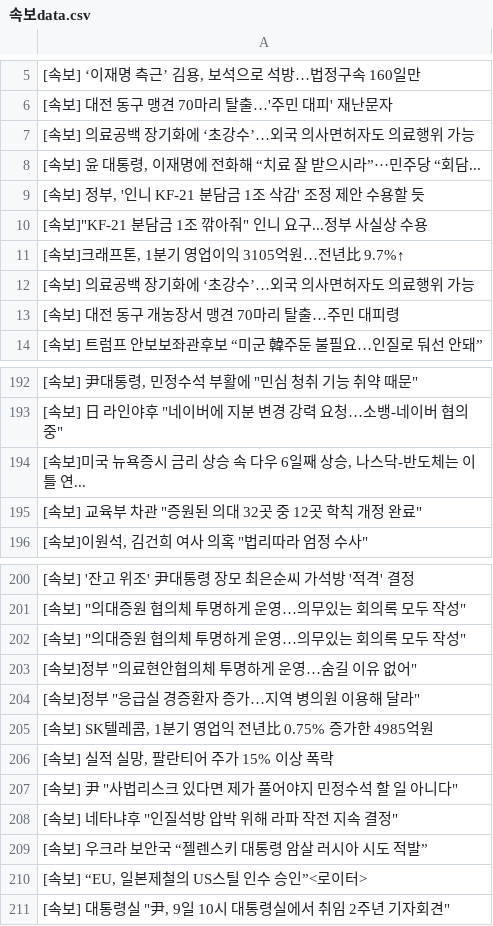
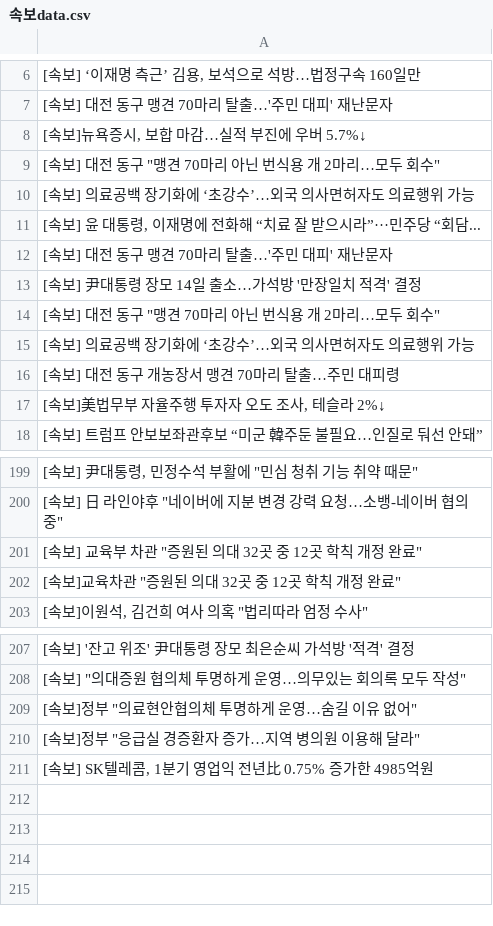
Before and after one commit to devopspark/GitNews, a CSV file: 속보data.csv, drawn as a sheet; only a part is shown, gaps mark what is left out; the diff covers the shown part only.

Commit message:
뉴스데이터 수집

```diff
--- a/속보data.csv
+++ b/속보data.csv
@@ -6,9 +7,12 @@
 [속보] 대전 동구 맹견 70마리 탈출…'주민 대피' 재난문자
+"[속보]뉴욕증시, 보합 마감…실적 부진에 우버 5.7%↓"
+"[속보] 대전 동구 ""맹견 70마리 아닌 번식용 개 2마리…모두 회수"""
 [속보] 의료공백 장기화에 ‘초강수’…외국 의사면허자도 의료행위 가능
 "[속보] 윤 대통령, 이재명에 전화해 “치료 잘 받으시라”···민주당 “회담..."
-"[속보] 정부, '인니 KF-21 분담금 1조 삭감' 조정 제안 수용할 듯"
-"[속보]""KF-21 분담금 1조 깎아줘"" 인니 요구...정부 사실상 수용"
-"[속보]크래프톤, 1분기 영업이익 3105억원…전년比 9.7%↑"
+[속보] 대전 동구 맹견 70마리 탈출…'주민 대피' 재난문자
+[속보] 尹대통령 장모 14일 출소…가석방 '만장일치 적격' 결정
+"[속보] 대전 동구 ""맹견 70마리 아닌 번식용 개 2마리…모두 회수"""
 [속보] 의료공백 장기화에 ‘초강수’…외국 의사면허자도 의료행위 가능
 [속보] 대전 동구 개농장서 맹견 70마리 탈출…주민 대피령
+"[속보]美법무부 자율주행 투자자 오도 조사, 테슬라 2%↓"
 [속보] 트럼프 안보보좌관후보 “미군 韓주둔 불필요…인질로 둬선 안돼”
@@ -193,4 +200,4 @@
 "[속보] 日 라인야후 ""네이버에 지분 변경 강력 요청…소뱅-네이버 협의 중"""
-"[속보]미국 뉴욕증시 금리 상승 속 다우 6일째 상승, 나스닥-반도체는 이틀 연..."
 "[속보] 교육부 차관 ""증원된 의대 32곳 중 12곳 학칙 개정 완료"""
+"[속보]교육차관 ""증원된 의대 32곳 중 12곳 학칙 개정 완료"""
 "[속보]이원석, 김건희 여사 의혹 ""법리따라 엄정 수사"""
@@ -201,3 +208,2 @@
 "[속보] ""의대증원 협의체 투명하게 운영…의무있는 회의록 모두 작성"""
-"[속보] ""의대증원 협의체 투명하게 운영…의무있는 회의록 모두 작성"""
 "[속보]정부 ""의료현안협의체 투명하게 운영…숨길 이유 없어"""
@@ -205,7 +211 @@
 "[속보] SK텔레콤, 1분기 영업익 전년比 0.75% 증가한 4985억원"
-"[속보] 실적 실망, 팔란티어 주가 15% 이상 폭락"
-"[속보] 尹 ""사법리스크 있다면 제가 풀어야지 민정수석 할 일 아니다"""
-"[속보] 네타냐후 ""인질석방 압박 위해 라파 작전 지속 결정"""
-[속보] 우크라 보안국 “젤렌스키 대통령 암살 러시아 시도 적발”
-"[속보] “EU, 일본제철의 US스틸 인수 승인”<로이터>"
-"[속보] 대통령실 ""尹, 9일 10시 대통령실에서 취임 2주년 기자회견"""
```
Also changed, not shown: 10 added rows, 6 removed rows and 7 edited cells elsewhere in this file.
